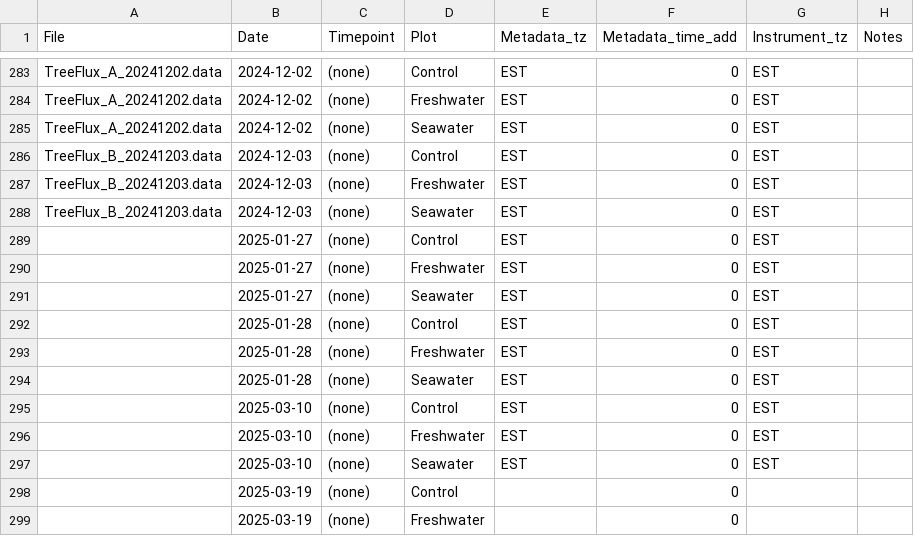
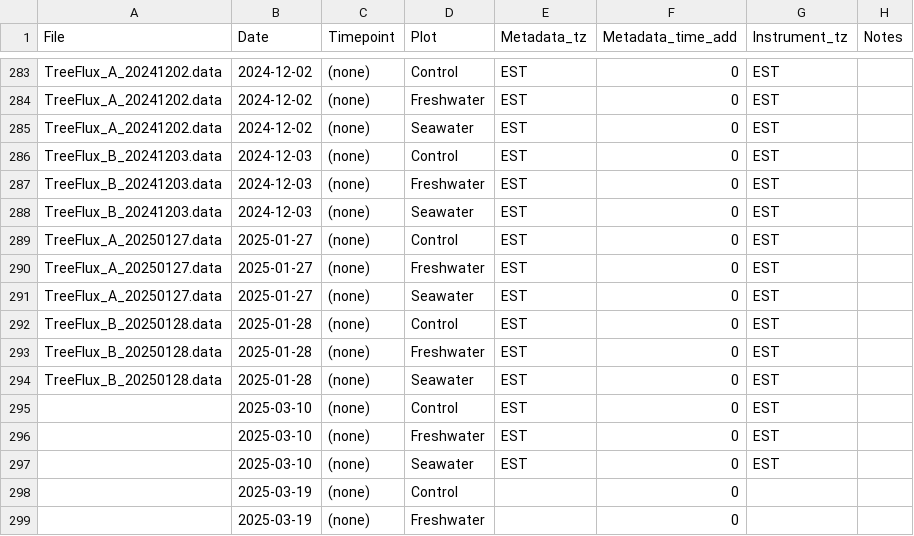
Before and after one commit to COMPASS-DOE/TEMPEST, a CSV file: Data/tree_flux_licor/treeflux-processing-info.csv, drawn as a sheet; only a part is shown, gaps mark what is left out.

```diff
--- a/Data/tree_flux_licor/treeflux-processing-info.csv
+++ b/Data/tree_flux_licor/treeflux-processing-info.csv
@@ -288,8 +288,8 @@ TreeFlux_B_20241203.data,2024-12-03,(none),Freshwater,EST,0,EST,
 TreeFlux_B_20241203.data,2024-12-03,(none),Seawater,EST,0,EST,
-,2025-01-27,(none),Control,EST,0,EST,
-,2025-01-27,(none),Freshwater,EST,0,EST,
-,2025-01-27,(none),Seawater,EST,0,EST,
-,2025-01-28,(none),Control,EST,0,EST,
-,2025-01-28,(none),Freshwater,EST,0,EST,
-,2025-01-28,(none),Seawater,EST,0,EST,
+TreeFlux_A_20250127.data,2025-01-27,(none),Control,EST,0,EST,
+TreeFlux_A_20250127.data,2025-01-27,(none),Freshwater,EST,0,EST,
+TreeFlux_A_20250127.data,2025-01-27,(none),Seawater,EST,0,EST,
+TreeFlux_B_20250128.data,2025-01-28,(none),Control,EST,0,EST,
+TreeFlux_B_20250128.data,2025-01-28,(none),Freshwater,EST,0,EST,
+TreeFlux_B_20250128.data,2025-01-28,(none),Seawater,EST,0,EST,
 ,2025-03-10,(none),Control,EST,0,EST,
```
Also changed, not shown: 1 other file.
